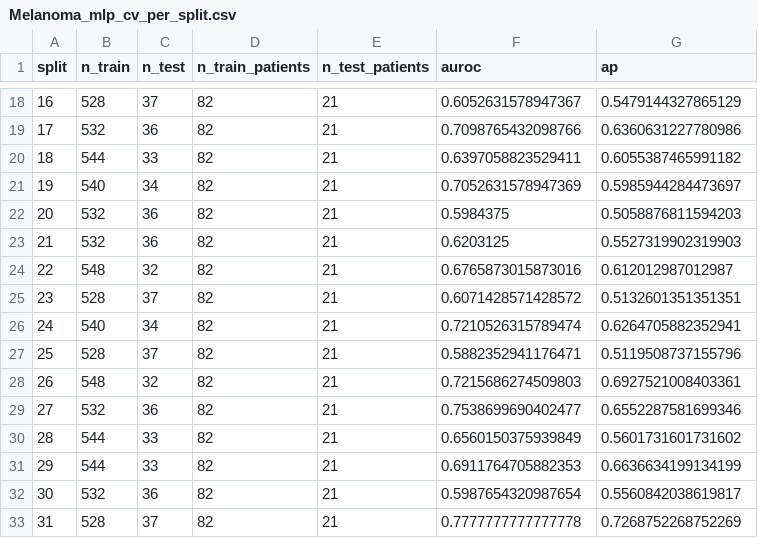
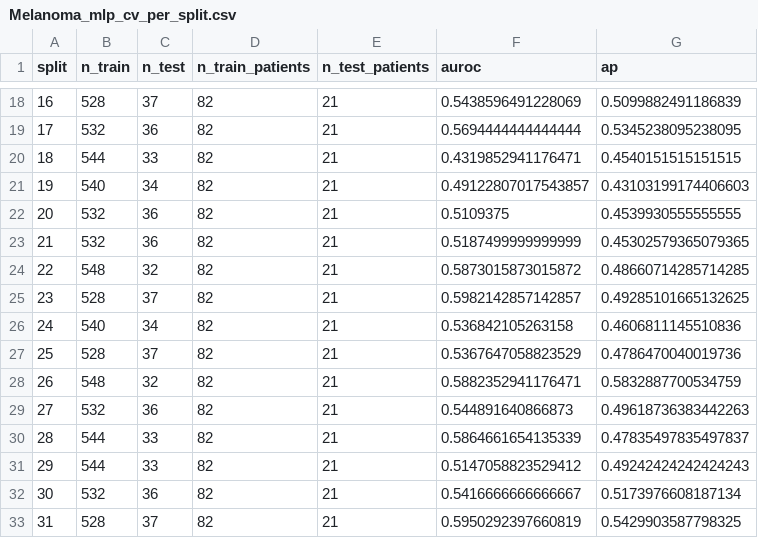
Before and after one commit to lukas-sek/fm-vs-radiomics-rare-cancers, a CSV file: Results/fmcib/Melanoma_mlp_cv_per_split.csv, drawn as a sheet; only a part is shown, gaps mark what is left out; the diff covers the shown part only.

```diff
--- a/Results/fmcib/Melanoma_mlp_cv_per_split.csv
+++ b/Results/fmcib/Melanoma_mlp_cv_per_split.csv
@@ -18,16 +18,16 @@ split,n_train,n_test,n_train_patients,n_test_patients,auroc,ap
-16,528,37,82,21,0.6052631578947367,0.5479144327865129
-17,532,36,82,21,0.7098765432098766,0.6360631227780986
-18,544,33,82,21,0.6397058823529411,0.6055387465991182
-19,540,34,82,21,0.7052631578947369,0.5985944284473697
-20,532,36,82,21,0.5984375,0.5058876811594203
-21,532,36,82,21,0.6203125,0.5527319902319903
-22,548,32,82,21,0.6765873015873016,0.612012987012987
-23,528,37,82,21,0.6071428571428572,0.5132601351351351
-24,540,34,82,21,0.7210526315789474,0.6264705882352941
-25,528,37,82,21,0.5882352941176471,0.5119508737155796
-26,548,32,82,21,0.7215686274509803,0.6927521008403361
-27,532,36,82,21,0.7538699690402477,0.6552287581699346
-28,544,33,82,21,0.6560150375939849,0.5601731601731602
-29,544,33,82,21,0.6911764705882353,0.6636634199134199
-30,532,36,82,21,0.5987654320987654,0.5560842038619817
-31,528,37,82,21,0.7777777777777778,0.7268752268752269
+16,528,37,82,21,0.5438596491228069,0.5099882491186839
+17,532,36,82,21,0.5694444444444444,0.5345238095238095
+18,544,33,82,21,0.4319852941176471,0.4540151515151515
+19,540,34,82,21,0.49122807017543857,0.43103199174406603
+20,532,36,82,21,0.5109375,0.4539930555555555
+21,532,36,82,21,0.5187499999999999,0.45302579365079365
+22,548,32,82,21,0.5873015873015872,0.48660714285714285
+23,528,37,82,21,0.5982142857142857,0.49285101665132625
+24,540,34,82,21,0.536842105263158,0.4606811145510836
+25,528,37,82,21,0.5367647058823529,0.4786470040019736
+26,548,32,82,21,0.5882352941176471,0.5832887700534759
+27,532,36,82,21,0.544891640866873,0.49618736383442263
+28,544,33,82,21,0.5864661654135339,0.47835497835497837
+29,544,33,82,21,0.5147058823529412,0.49242424242424243
+30,532,36,82,21,0.5416666666666667,0.5173976608187134
+31,528,37,82,21,0.5950292397660819,0.5429903587798325
```
Also changed, not shown: 167 edited cells elsewhere in this file, 1 other file.
